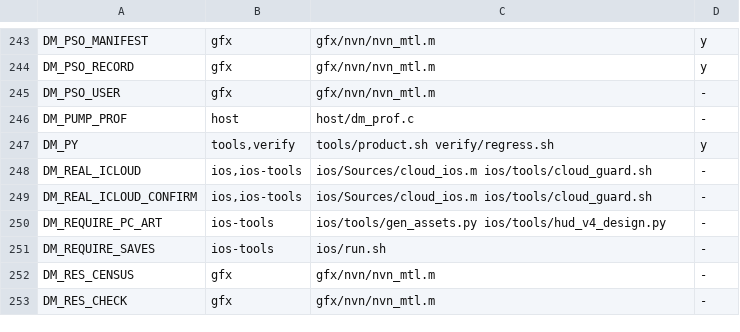
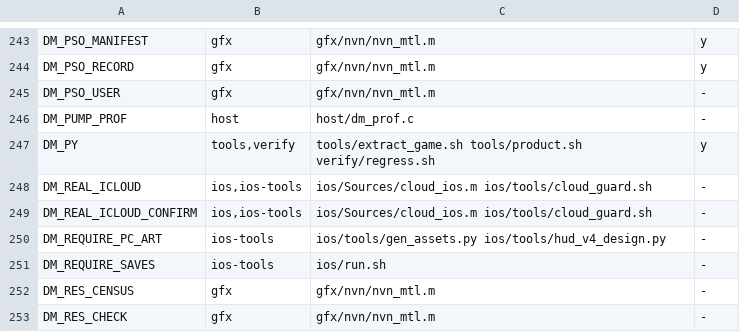
Before and after one commit to PowerBeef/d2r-metal, a TSV file: dm/switches.tsv, drawn as a sheet; only a part is shown, gaps mark what is left out.

```diff
--- a/dm/switches.tsv
+++ b/dm/switches.tsv
@@ -246,3 +246,3 @@ DM_PSO_USER	gfx	gfx/nvn/nvn_mtl.m	-
 DM_PUMP_PROF	host	host/dm_prof.c	-
-DM_PY	tools,verify	tools/product.sh verify/regress.sh	y
+DM_PY	tools,verify	tools/extract_game.sh tools/product.sh verify/regress.sh	y
 DM_REAL_ICLOUD	ios,ios-tools	ios/Sources/cloud_ios.m ios/tools/cloud_guard.sh	-
```
